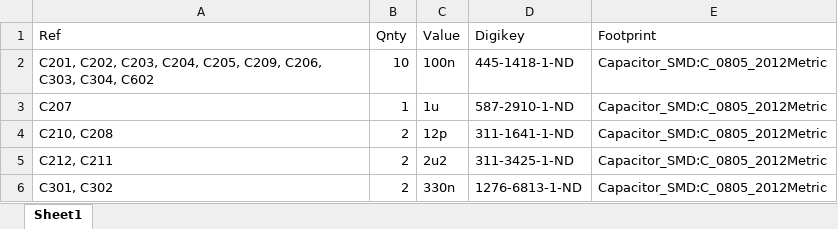
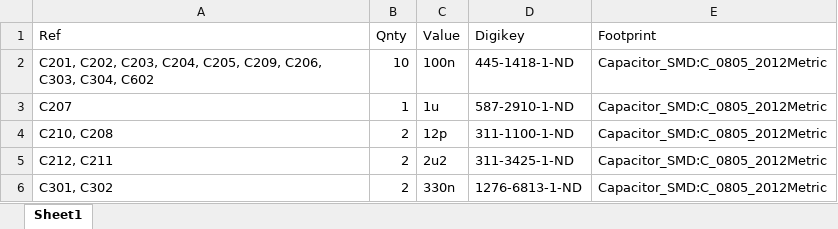
Before and after one commit to strombom/EDM, an Excel workbook: hardware/edm_control_board/documents/edm_control_board_bom.xlsx, sheet Sheet1, drawn as a sheet; only a part is shown; values as stored, in another font and other column widths than the file's, no borders; the diff names each change by its address in the sheet, - before the commit and + after, or states it on an @@ line.

```diff
--- a/hardware/edm_control_board/documents/edm_control_board_bom.xlsx (sheet Sheet1)
+++ b/hardware/edm_control_board/documents/edm_control_board_bom.xlsx (sheet Sheet1)
-D4 (Digikey): 311-1641-1-ND
+D4 (Digikey): 311-1100-1-ND
```
Also changed, not shown: 1 other file.
